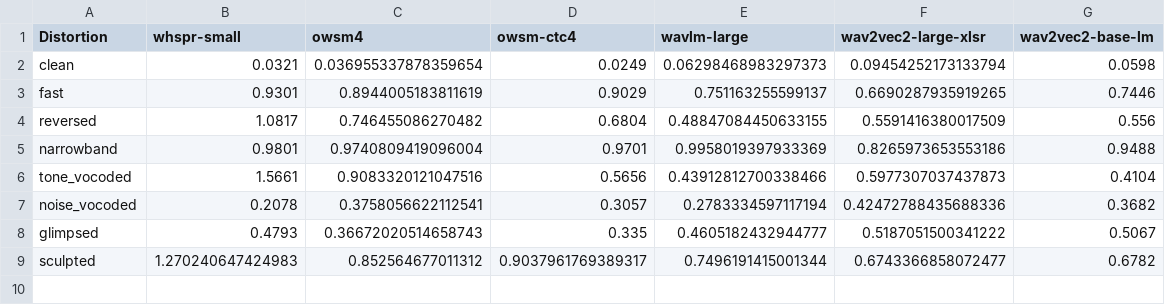
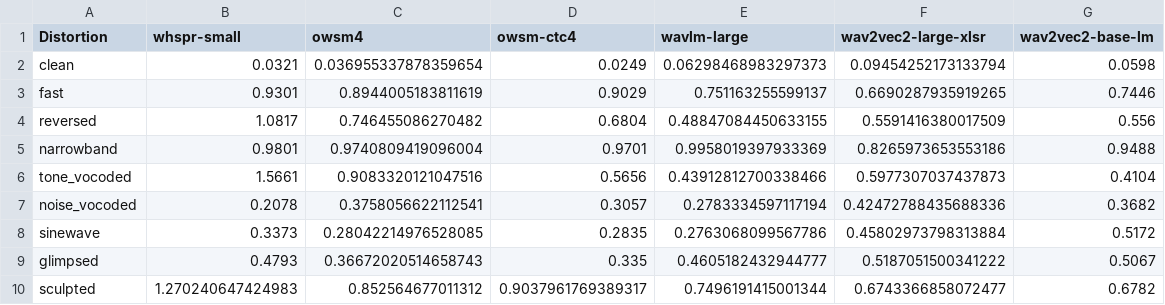
Before and after one commit to jiangyuezhu03/distorted_speech, a CSV file: table_results/overall_cer_summary.csv, drawn as a sheet; the diff names each change by its address in the sheet, - before the commit and + after, or states it on an @@ line.

```diff
--- a/table_results/overall_cer_summary.csv
+++ b/table_results/overall_cer_summary.csv
+row 8: sinewave | 0.3373 | 0.28042214976528085 | 0.2835 | 0.2763068099567786 | 0.45802973798313884 | 0.5172
```
Also changed, not shown: table_results/combined_cer.csv, table_results/combined_cmer.csv, 18 other files.
